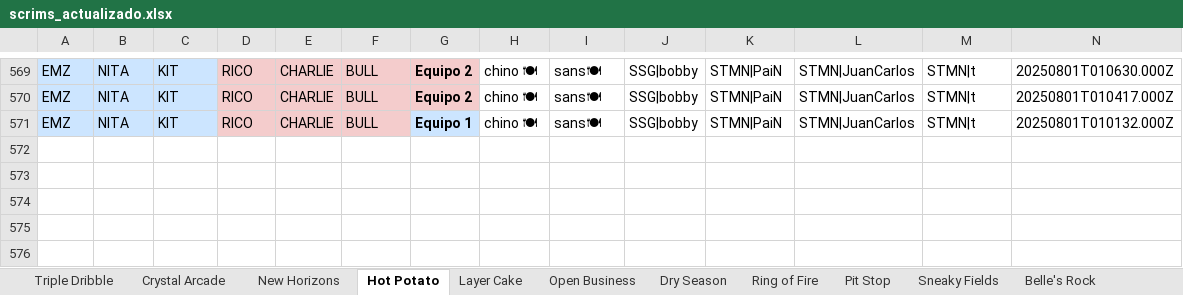
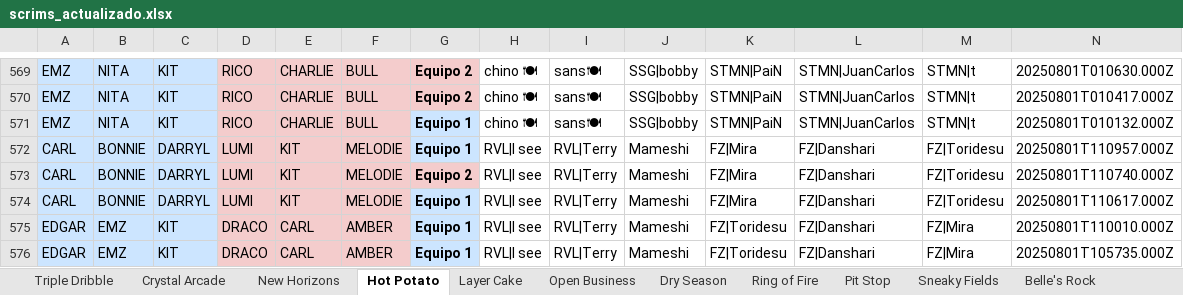
Before and after one commit to javierlarap/brawl-dash, an Excel workbook: scrims_actualizado.xlsx, sheet Hot Potato, drawn as a sheet; only a part is shown, gaps mark what is left out; values as stored, in another font and other column widths than the file's, no borders; the diff names each change by its address in the sheet, - before the commit and + after, or states it on an @@ line.

```diff
--- a/scrims_actualizado.xlsx (sheet Hot Potato)
+++ b/scrims_actualizado.xlsx (sheet Hot Potato)
+row 572: CARL | BONNIE | DARRYL | LUMI | KIT | MELODIE | Equipo 1 | RVL|I see | RVL|Terry | Mameshi | FZ|Mira | FZ|Danshari | FZ|Toridesu | 20250801T110957.000Z
+row 573: CARL | BONNIE | DARRYL | LUMI | KIT | MELODIE | Equipo 2 | RVL|I see | RVL|Terry | Mameshi | FZ|Mira | FZ|Danshari | FZ|Toridesu | 20250801T110740.000Z
+row 574: CARL | BONNIE | DARRYL | LUMI | KIT | MELODIE | Equipo 1 | RVL|I see | RVL|Terry | Mameshi | FZ|Mira | FZ|Danshari | FZ|Toridesu | 20250801T110617.000Z
+row 575: EDGAR | EMZ | KIT | DRACO | CARL | AMBER | Equipo 1 | RVL|I see | RVL|Terry | Mameshi | FZ|Toridesu | FZ|Danshari | FZ|Mira | 20250801T110010.000Z
+row 576: EDGAR | EMZ | KIT | DRACO | CARL | AMBER | Equipo 1 | RVL|I see | RVL|Terry | Mameshi | FZ|Toridesu | FZ|Danshari | FZ|Mira | 20250801T105735.000Z
```
Also changed, not shown: sheet Ring of Fire, sheet Triple Dribble, sheet New Horizons.
